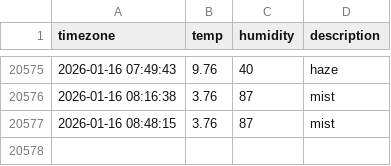
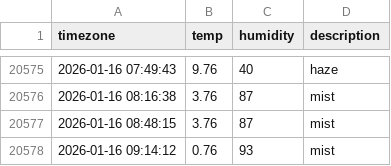
Before and after one commit to jhyang1203/seoul_weather, a CSV file: seoul_weather.csv, drawn as a sheet; only a part is shown, gaps mark what is left out.

```diff
--- a/seoul_weather.csv
+++ b/seoul_weather.csv
@@ -20577 +20577,2 @@ timezone,temp,humidity,description
 2026-01-16 08:48:15,3.76,87,mist
+2026-01-16 09:14:12,0.76,93,mist
```
